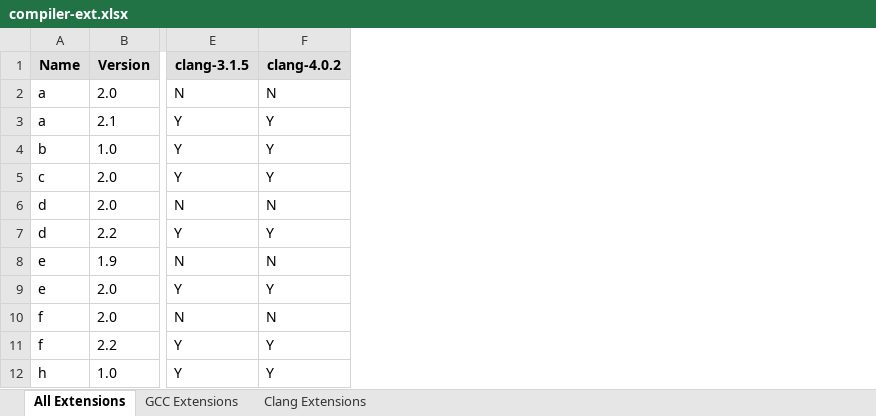
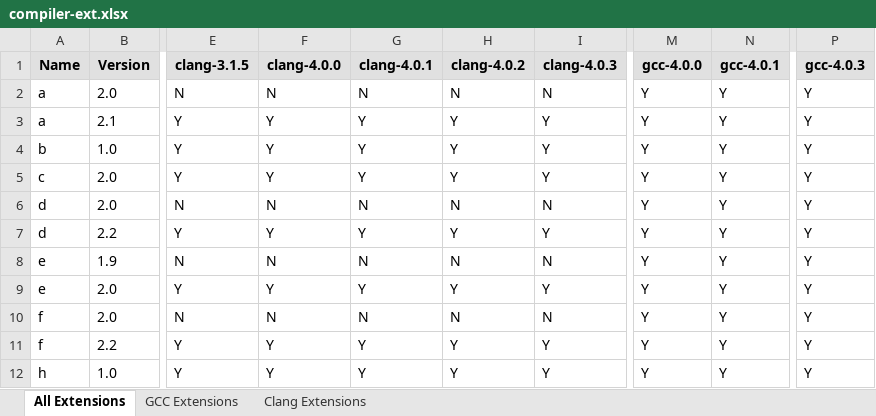
Before and after one commit to sifive/gen-compiler-extension, an Excel workbook: compiler-ext.xlsx, sheet All Extensions, drawn as a sheet; only a part is shown, gaps mark what is left out; values as stored, in another font and other column widths than the file's, no borders; conditional formats not drawn; the diff names each change by its address in the sheet, - before the commit and + after, or states it on an @@ line.

```diff
--- a/compiler-ext.xlsx (sheet All Extensions)
+++ b/compiler-ext.xlsx (sheet All Extensions)
+column F (clang-4.0.0), rows 2-12: N | Y | Y | Y | N | Y | N | Y | N | Y | Y
+column G (clang-4.0.1), rows 2-12: N | Y | Y | Y | N | Y | N | Y | N | Y | Y
+column I (clang-4.0.3), rows 2-12: N | Y | Y | Y | N | Y | N | Y | N | Y | Y
+column M (gcc-4.0.0), rows 2-12: all Y
+column N (gcc-4.0.1), rows 2-12: all Y
+column P (gcc-4.0.3), rows 2-12: all Y
```
Also changed, not shown: sheet Clang Extensions, sheet GCC Extensions, 21 other files.
